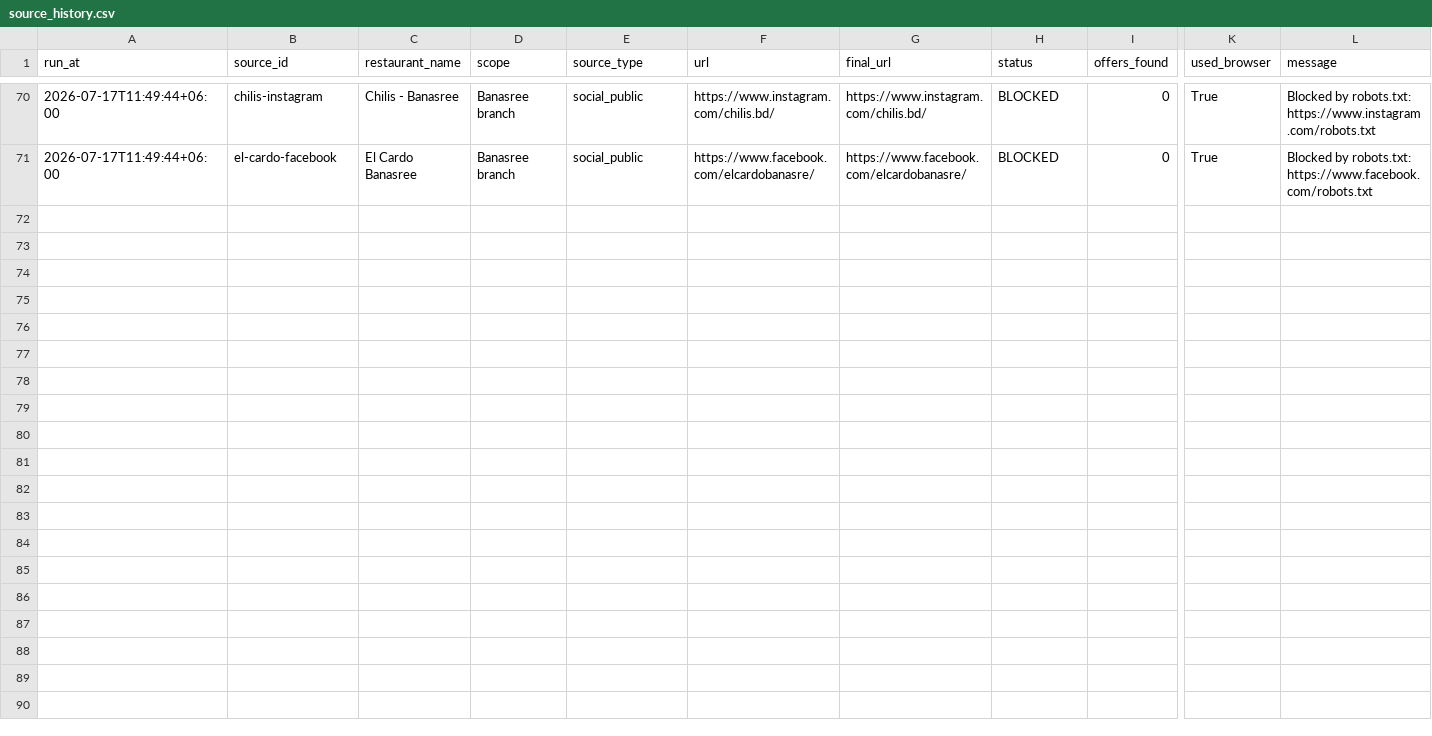
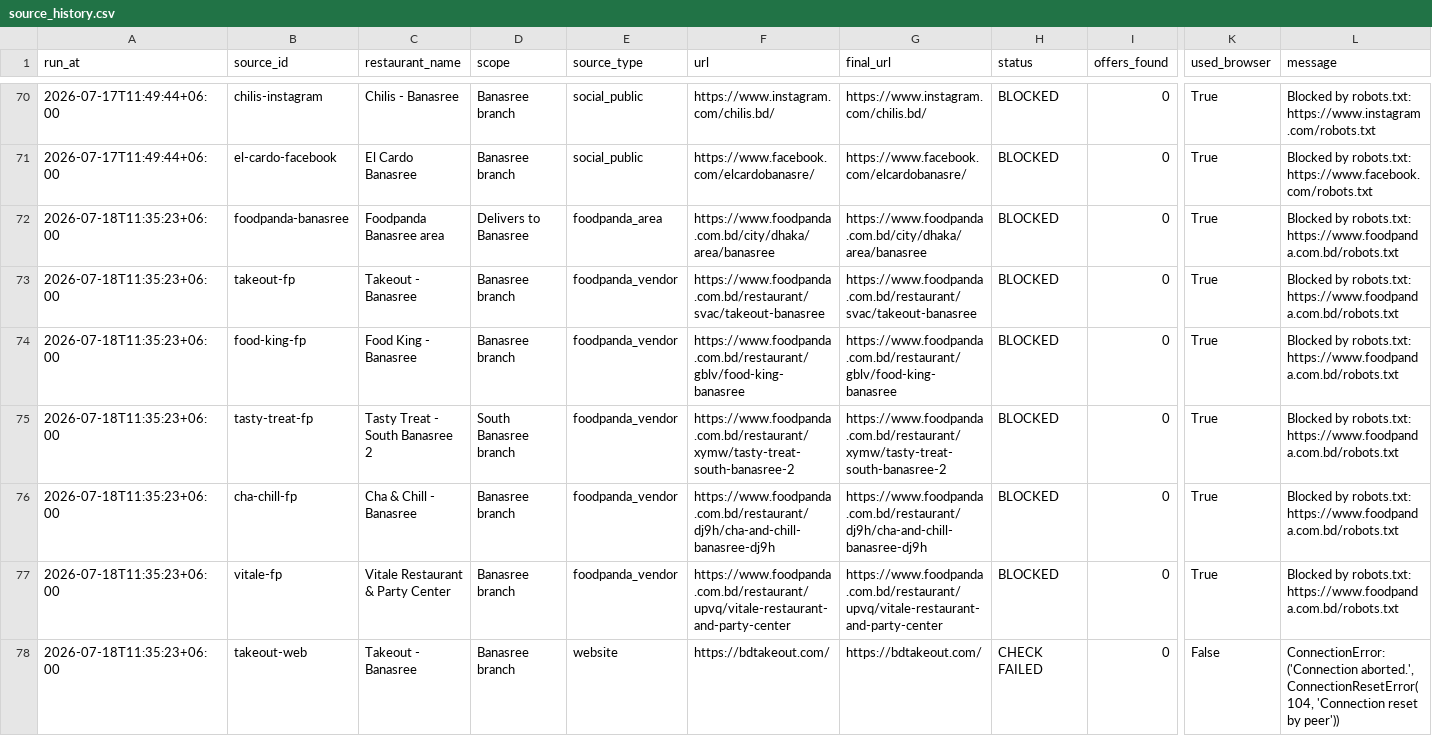
Before and after one commit to ShoaibAkterHimel/Restaurant-offers, a CSV file: data/source_history.csv, drawn as a sheet; only a part is shown, gaps mark what is left out; rows hold the shown columns only; the diff covers the shown part only; the diff names each change by its address in the sheet, - before the commit and + after, or states it on an @@ line.

```diff
--- a/data/source_history.csv
+++ b/data/source_history.csv
+row 72: 2026-07-18T11:35:23+06:00 | foodpanda-banasree | Foodpanda Banasree area | Delivers to Banasree | foodpanda_area | https://www.foodpanda.com.bd/city/dhaka/area/banasree | https://www.foodpanda.com.bd/city/dhaka/area/banasree | BLOCKED | 0 | True | Blocked by robots.txt: https://www.foodpanda.com.bd/robots.txt
+row 73: 2026-07-18T11:35:23+06:00 | takeout-fp | Takeout - Banasree | Banasree branch | foodpanda_vendor | https://www.foodpanda.com.bd/restaurant/svac/takeout-banasree | https://www.foodpanda.com.bd/restaurant/svac/takeout-banasree | BLOCKED | 0 | True | Blocked by robots.txt: https://www.foodpanda.com.bd/robots.txt
+row 74: 2026-07-18T11:35:23+06:00 | food-king-fp | Food King - Banasree | Banasree branch | foodpanda_vendor | https://www.foodpanda.com.bd/restaurant/gblv/food-king-banasree | https://www.foodpanda.com.bd/restaurant/gblv/food-king-banasree | BLOCKED | 0 | True | Blocked by robots.txt: https://www.foodpanda.com.bd/robots.txt
+row 75: 2026-07-18T11:35:23+06:00 | tasty-treat-fp | Tasty Treat - South Banasree 2 | South Banasree branch | foodpanda_vendor | https://www.foodpanda.com.bd/restaurant/xymw/tasty-treat-south-banasree-2 | https://www.foodpanda.com.bd/restaurant/xymw/tasty-treat-south-banasree-2 | BLOCKED | 0 | True | Blocked by robots.txt: https://www.foodpanda.com.bd/robots.txt
+row 76: 2026-07-18T11:35:23+06:00 | cha-chill-fp | Cha & Chill - Banasree | Banasree branch | foodpanda_vendor | https://www.foodpanda.com.bd/restaurant/dj9h/cha-and-chill-banasree-dj9h | https://www.foodpanda.com.bd/restaurant/dj9h/cha-and-chill-banasree-dj9h | BLOCKED | 0 | True | Blocked by robots.txt: https://www.foodpanda.com.bd/robots.txt
+row 77: 2026-07-18T11:35:23+06:00 | vitale-fp | Vitale Restaurant & Party Center | Banasree branch | foodpanda_vendor | https://www.foodpanda.com.bd/restaurant/upvq/vitale-restaurant-and-party-center | https://www.foodpanda.com.bd/restaurant/upvq/vitale-restaurant-and-party-center | BLOCKED | 0 | True | Blocked by robots.txt: https://www.foodpanda.com.bd/robots.txt
+row 78: 2026-07-18T11:35:23+06:00 | takeout-web | Takeout - Banasree | Banasree branch | website | https://bdtakeout.com/ | https://bdtakeout.com/ | CHECK FAILED | 0 | False | ConnectionError: ('Connection aborted.', ConnectionResetError(104, 'Connection reset by peer'))
```
Also changed, not shown: 7 added rows elsewhere in this file, 3 other files.
